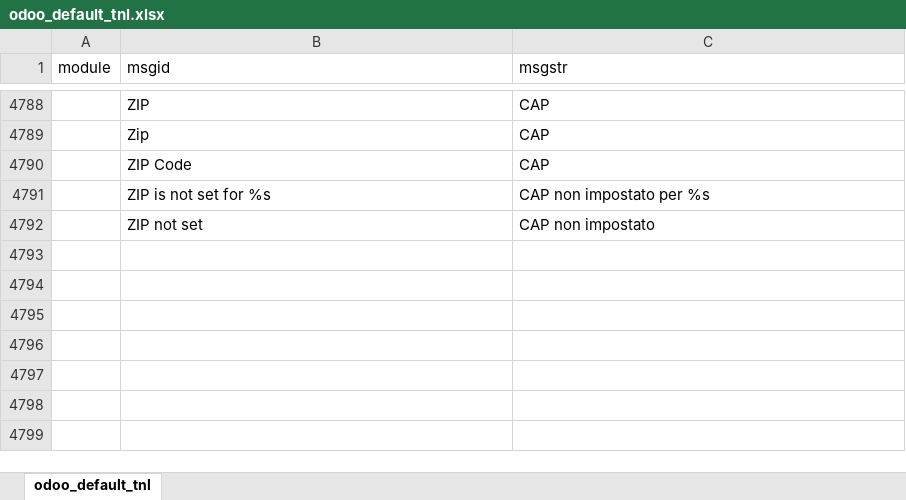
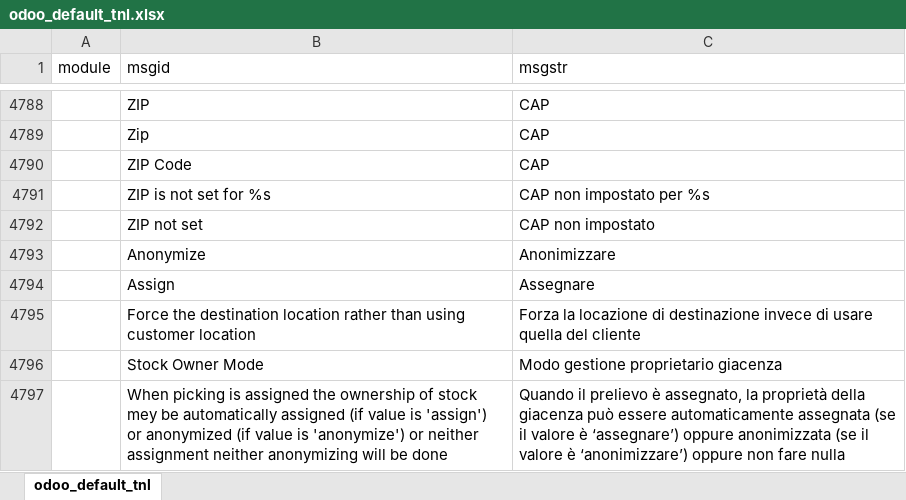
Before and after one commit to zeroincombenze/tools, an Excel workbook: tools/odoo_default_tnl.xlsx, sheet odoo_default_tnl, drawn as a sheet; only a part is shown, gaps mark what is left out; values as stored, in another font and other column widths than the file's, no borders; the diff names each change by its address in the sheet, - before the commit and + after, or states it on an @@ line.

Commit message:
[IMP] Various implementations

```diff
--- a/tools/odoo_default_tnl.xlsx (sheet odoo_default_tnl)
+++ b/tools/odoo_default_tnl.xlsx (sheet odoo_default_tnl)
+row 4793:  | Anonymize | Anonimizzare
+row 4794:  | Assign | Assegnare
+row 4795:  | Force the destination location rather than using customer location | Forza la locazione di destinazione invece di usare quella del cliente
+row 4796:  | Stock Owner Mode | Modo gestione proprietario giacenza
+row 4797:  | When picking is assigned the ownership of stock mey be automatically assigned (if value is 'assign') or anonymized (if value is 'anonymize') or neither assignment neither anonymizing will be done | Quando il prelievo è assegnato, la proprietà della giacenza può essere automaticamente assegnata (se il valore è ‘assegnare’) oppure anonimizzata (se il valore è ‘anonimizzare’) oppure non fare nulla
```
